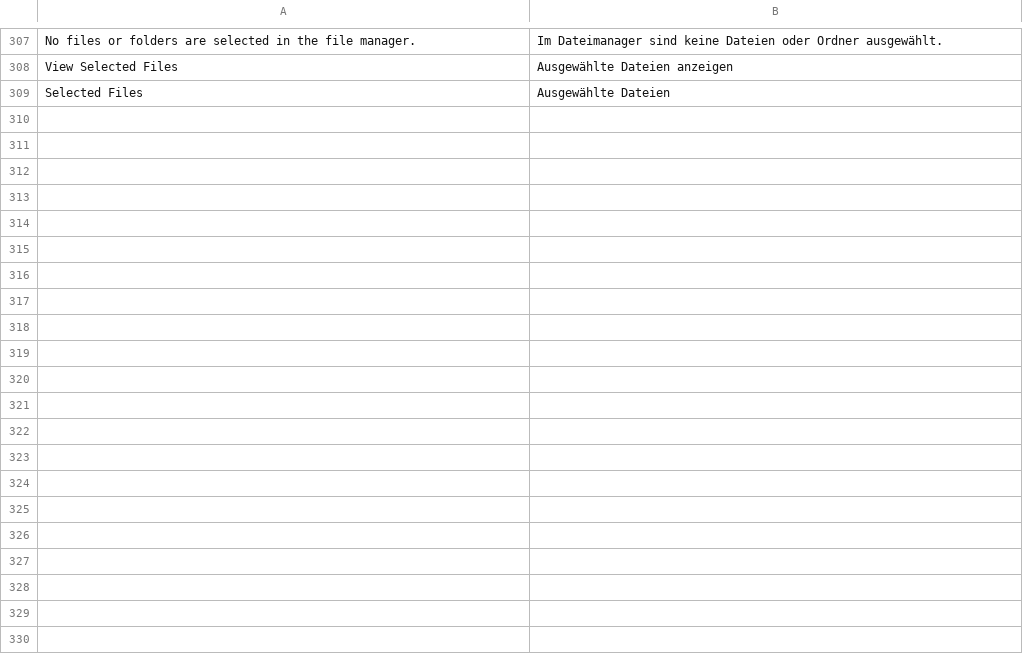
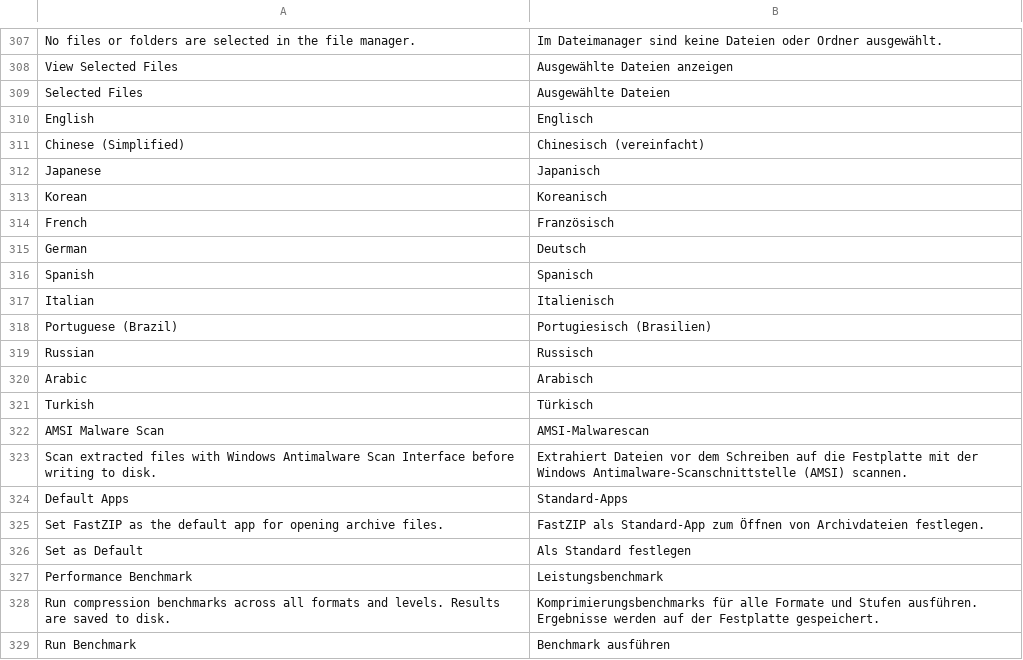
Before and after one commit to cccccyccccc/fastZIP, a TSV file: locales/de.tsv, drawn as a sheet; only a part is shown, gaps mark what is left out; the diff covers the shown part only.

```diff
--- a/locales/de.tsv
+++ b/locales/de.tsv
@@ -309 +309,21 @@ View Selected Files	Ausgewählte Dateien anzeigen
 Selected Files	Ausgewählte Dateien
+English	Englisch
+Chinese (Simplified)	Chinesisch (vereinfacht)
+Japanese	Japanisch
+Korean	Koreanisch
+French	Französisch
+German	Deutsch
+Spanish	Spanisch
+Italian	Italienisch
+Portuguese (Brazil)	Portugiesisch (Brasilien)
+Russian	Russisch
+Arabic	Arabisch
+Turkish	Türkisch
+AMSI Malware Scan	AMSI-Malwarescan
+Scan extracted files with Windows Antimalware Scan Interface before writing to disk.	Extrahiert Dateien vor dem Schreiben auf die Festplatte mit der Windows Antimalware-Scanschnittstelle (AMSI) scannen.
+Default Apps	Standard-Apps
+Set FastZIP as the default app for opening archive files.	FastZIP als Standard-App zum Öffnen von Archivdateien festlegen.
+Set as Default	Als Standard festlegen
+Performance Benchmark	Leistungsbenchmark
+Run compression benchmarks across all formats and levels. Results are saved to disk.	Komprimierungsbenchmarks für alle Formate und Stufen ausführen. Ergebnisse werden auf der Festplatte gespeichert.
+Run Benchmark	Benchmark ausführen
```
Also changed, not shown: 14 added rows elsewhere in this file, locales/ar.tsv, locales/fr.tsv, 25 other files.
